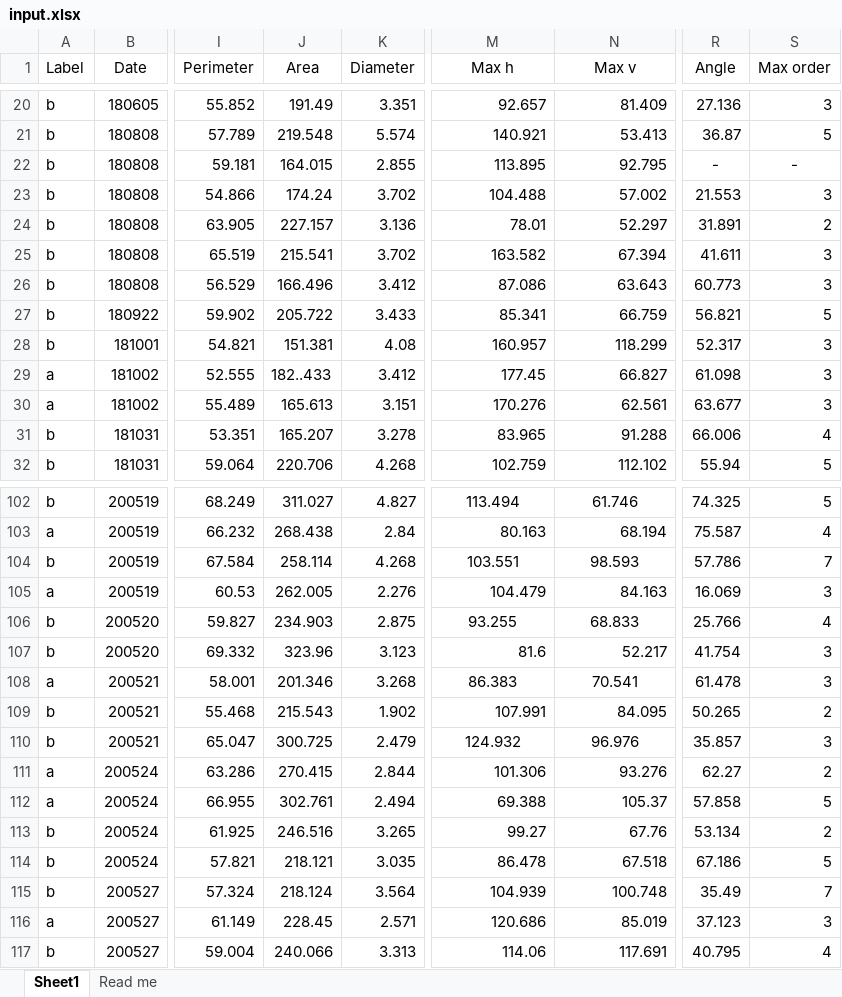
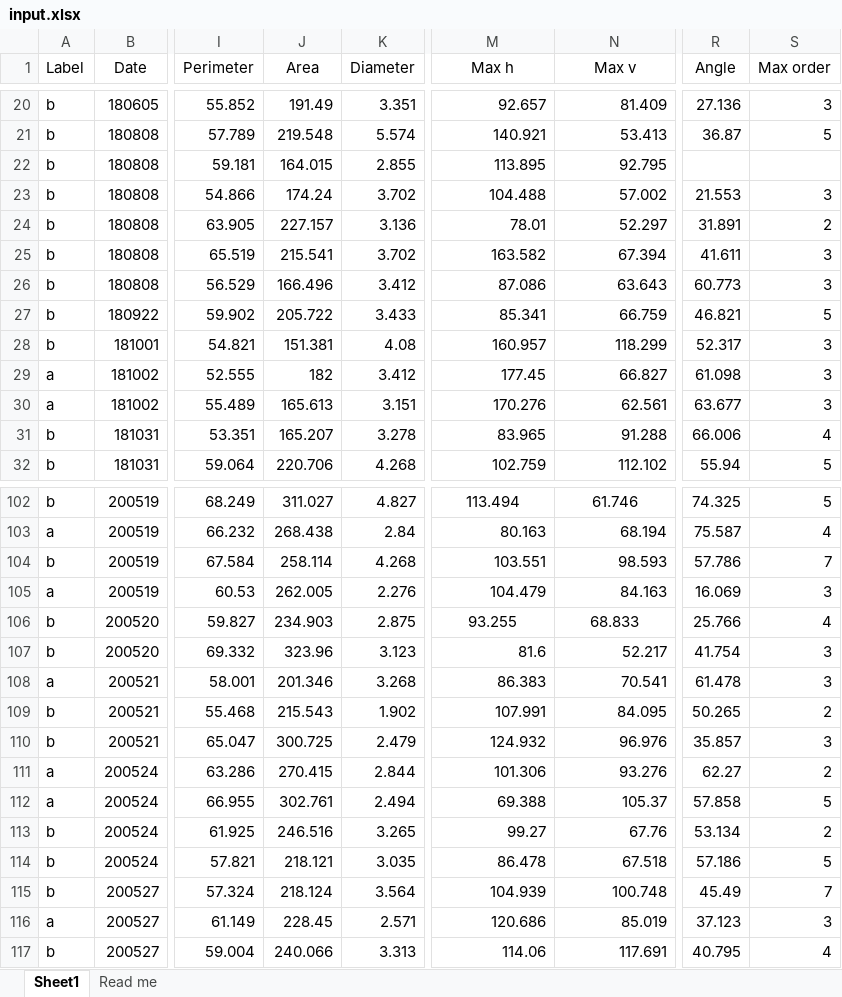
Before and after one commit to marioaacuna/gini, an Excel workbook: Data/in/input.xlsx, sheet Sheet1, drawn as a sheet; only a part is shown, gaps mark what is left out; values as stored, in another font and other column widths than the file's, no borders; the diff covers the shown part only; the diff names each change by its address in the sheet, - before the commit and + after, or states it on an @@ line.

```diff
--- a/Data/in/input.xlsx (sheet Sheet1)
+++ b/Data/in/input.xlsx (sheet Sheet1)
-R22 (Angle): -
+R22 (Angle): (empty)
-S22 (Max order): -
+S22 (Max order): (empty)
-R27 (Angle): 56.821
+R27 (Angle): 46.821
-J29 (Area): 182..433
+J29 (Area): 182
-M104:N104 alignment: center
+M104:N104 alignment: right
-M108:N108 alignment: center
+M108:N108 alignment: right
-M110:N110 alignment: center
+M110:N110 alignment: right
-R114 (Angle): 67.186
+R114 (Angle): 57.186
-R115 (Angle): 35.49
+R115 (Angle): 45.49
```
Also changed, not shown: 13 edited cells and cell formats elsewhere in this sheet, sheet Read me.
